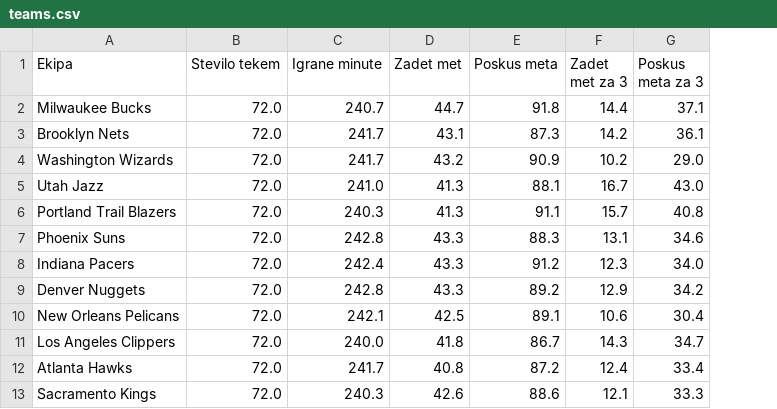
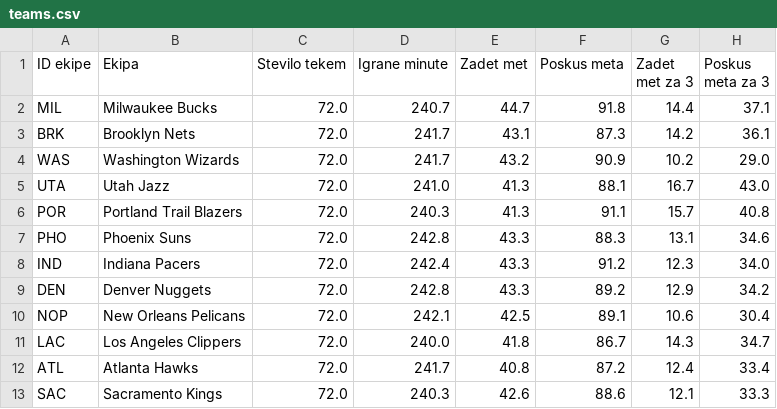
Before and after one commit to tinmarkon/Analiza-lige-NBA, a CSV file: teams.csv, drawn as a sheet; only a part is shown; the diff names each change by its address in the sheet, - before the commit and + after, or states it on an @@ line.

```diff
--- a/teams.csv
+++ b/teams.csv
+column A (ID ekipe), rows 2-13: MIL | BRK | WAS | UTA | POR | PHO | IND | DEN | NOP | LAC | ATL | SAC
```
Also changed, not shown: 1 other file.
